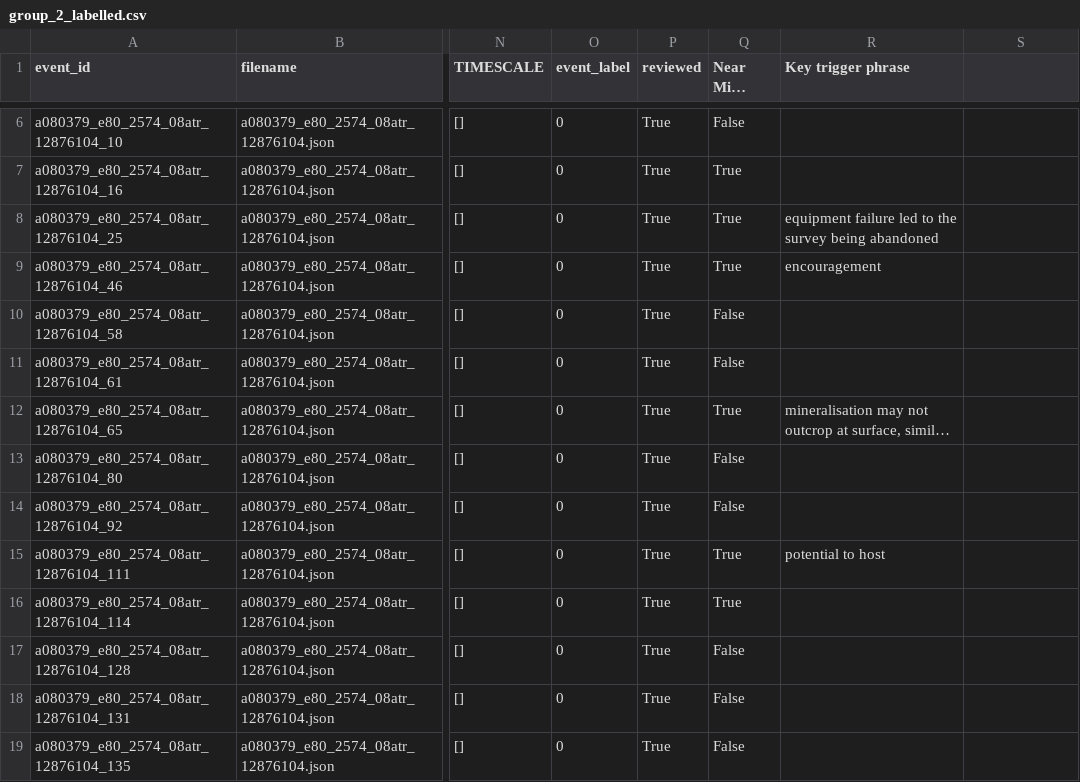
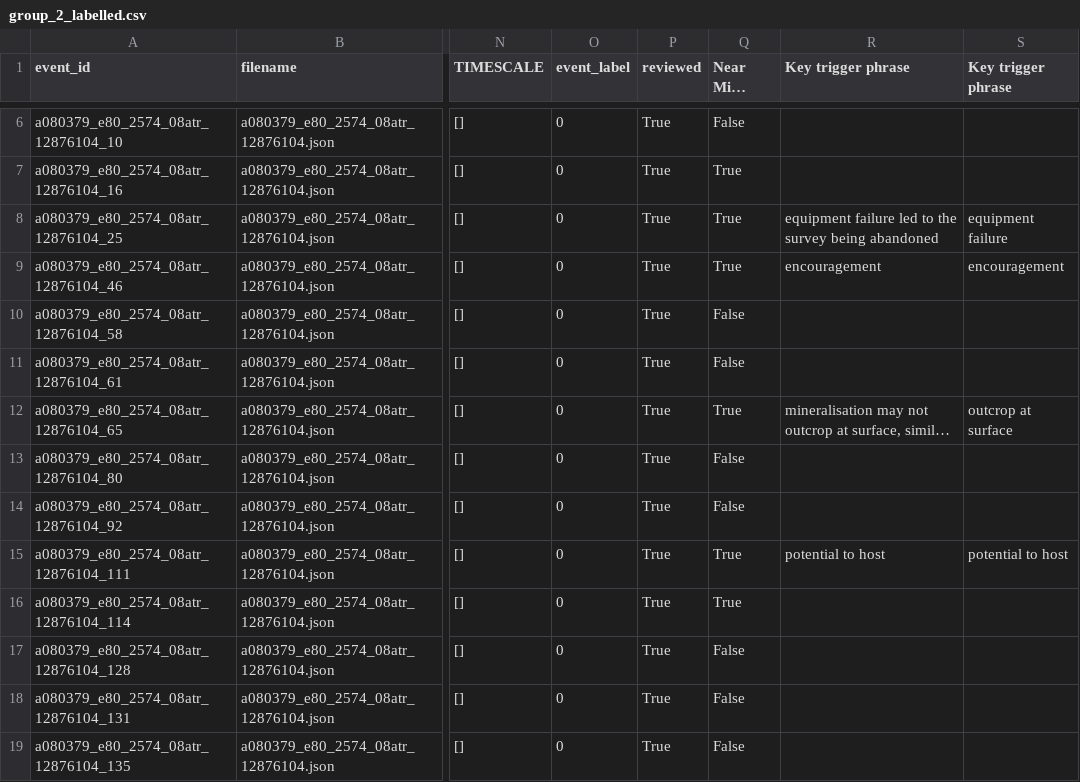
Before and after one commit to tanghyd/capstone, a CSV file: events/group_2_labelled.csv, drawn as a sheet; only a part is shown, gaps mark what is left out; long unchanged cells end in …; the diff covers the shown part only; the diff names each change by its address in the sheet, - before the commit and + after, or states it on an @@ line.

Commit message:
Fix to v2 trigger phrase source

```diff
--- a/events/group_2_labelled.csv
+++ b/events/group_2_labelled.csv
-S1: (empty)
+S1: Key trigger phrase
-S8 (Key trigger phrase): (empty)
+S8 (Key trigger phrase): equipment failure
-S9 (Key trigger phrase): (empty)
+S9 (Key trigger phrase): encouragement
-S12 (Key trigger phrase): (empty)
+S12 (Key trigger phrase): outcrop at surface
-S15 (Key trigger phrase): (empty)
+S15 (Key trigger phrase): potential to host
```
Also changed, not shown: 22 edited cells elsewhere in this file.
